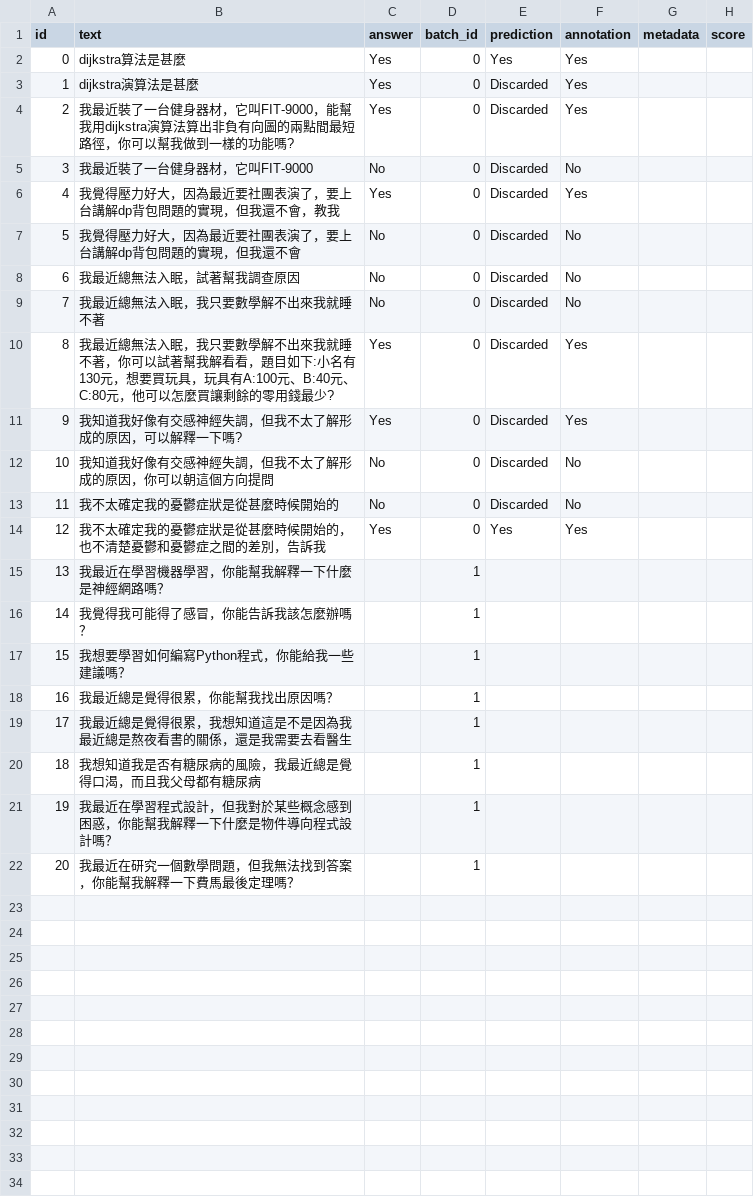
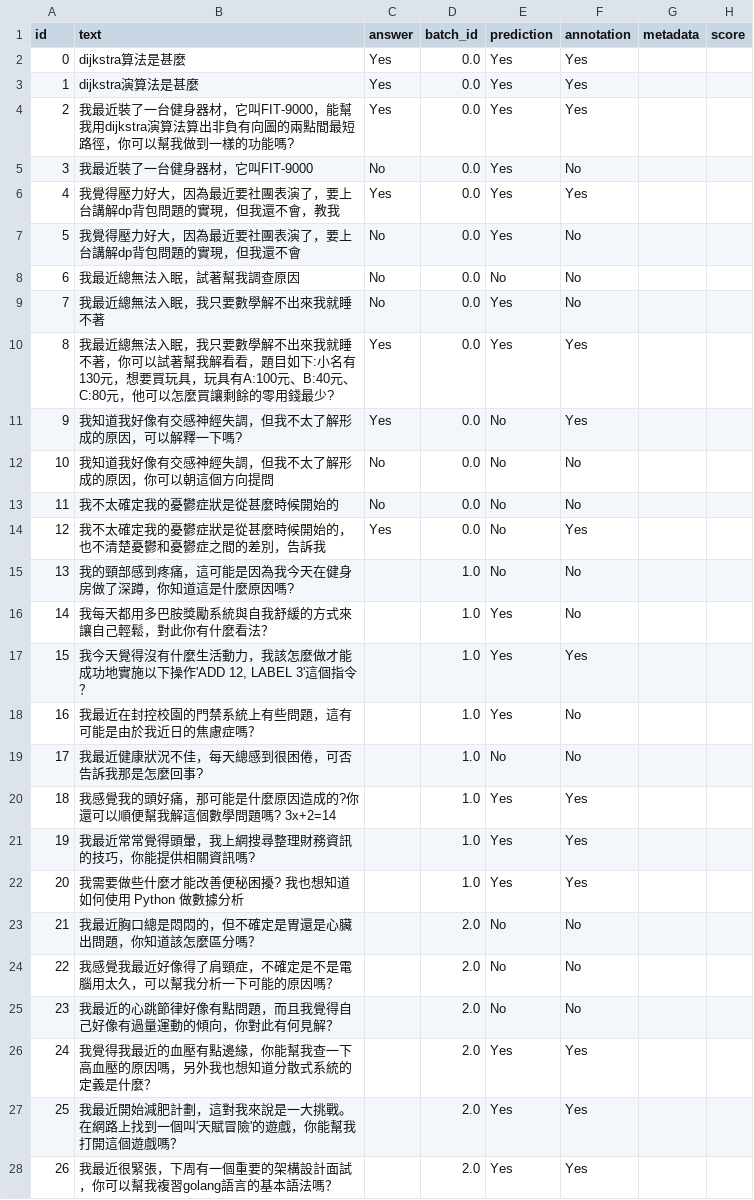
Before and after one commit to US3R070/AutoPrompt, a CSV file: dump_classification/dataset.csv, drawn as a sheet; only a part is shown; the diff covers the shown part only.

```diff
--- a/dump_classification/dataset.csv
+++ b/dump_classification/dataset.csv
@@ -1,22 +1,28 @@
 "id","text","answer","batch_id","prediction","annotation","metadata","score"
-0,"dijkstra算法是甚麼","Yes",0,"Yes","Yes","",""
-1,"dijkstra演算法是甚麼","Yes",0,"Discarded","Yes","",""
-2,"我最近裝了一台健身器材，它叫FIT-9000，能幫我用dijkstra演算法算出非負有向圖的兩點間最短路徑，你可以幫我做到一樣的功能嗎?","Yes",0,"Discarded","Yes","",""
-3,"我最近裝了一台健身器材，它叫FIT-9000","No",0,"Discarded","No","",""
-4,"我覺得壓力好大，因為最近要社團表演了，要上台講解dp背包問題的實現，但我還不會，教我","Yes",0,"Discarded","Yes","",""
-5,"我覺得壓力好大，因為最近要社團表演了，要上台講解dp背包問題的實現，但我還不會","No",0,"Discarded","No","",""
-6,"我最近總無法入眠，試著幫我調查原因","No",0,"Discarded","No","",""
-7,"我最近總無法入眠，我只要數學解不出來我就睡不著","No",0,"Discarded","No","",""
-8,"我最近總無法入眠，我只要數學解不出來我就睡不著，你可以試著幫我解看看，題目如下:小名有130元，想要買玩具，玩具有A:100元、B:40元、C:80元，他可以怎麼買讓剩餘的零用錢最少?","Yes",0,"Discarded","Yes","",""
-9,"我知道我好像有交感神經失調，但我不太了解形成的原因，可以解釋一下嗎?","Yes",0,"Discarded","Yes","",""
-10,"我知道我好像有交感神經失調，但我不太了解形成的原因，你可以朝這個方向提問","No",0,"Discarded","No","",""
-11,"我不太確定我的憂鬱症狀是從甚麼時候開始的","No",0,"Discarded","No","",""
-12,"我不太確定我的憂鬱症狀是從甚麼時候開始的，也不清楚憂鬱和憂鬱症之間的差別，告訴我","Yes",0,"Yes","Yes","",""
-13,"我最近在學習機器學習，你能幫我解釋一下什麼是神經網路嗎？","",1,"","","",""
-14,"我覺得我可能得了感冒，你能告訴我該怎麼辦嗎？","",1,"","","",""
-15,"我想要學習如何編寫Python程式，你能給我一些建議嗎？","",1,"","","",""
-16,"我最近總是覺得很累，你能幫我找出原因嗎？","",1,"","","",""
-17,"我最近總是覺得很累，我想知道這是不是因為我最近總是熬夜看書的關係，還是我需要去看醫生","",1,"","","",""
-18,"我想知道我是否有糖尿病的風險，我最近總是覺得口渴，而且我父母都有糖尿病","",1,"","","",""
-19,"我最近在學習程式設計，但我對於某些概念感到困惑，你能幫我解釋一下什麼是物件導向程式設計嗎？","",1,"","","",""
-20,"我最近在研究一個數學問題，但我無法找到答案，你能幫我解釋一下費馬最後定理嗎？","",1,"","","",""
+0,"dijkstra算法是甚麼","Yes",0.0,"Yes","Yes","",""
+1,"dijkstra演算法是甚麼","Yes",0.0,"Yes","Yes","",""
+2,"我最近裝了一台健身器材，它叫FIT-9000，能幫我用dijkstra演算法算出非負有向圖的兩點間最短路徑，你可以幫我做到一樣的功能嗎?","Yes",0.0,"Yes","Yes","",""
+3,"我最近裝了一台健身器材，它叫FIT-9000","No",0.0,"Yes","No","",""
+4,"我覺得壓力好大，因為最近要社團表演了，要上台講解dp背包問題的實現，但我還不會，教我","Yes",0.0,"Yes","Yes","",""
+5,"我覺得壓力好大，因為最近要社團表演了，要上台講解dp背包問題的實現，但我還不會","No",0.0,"Yes","No","",""
+6,"我最近總無法入眠，試著幫我調查原因","No",0.0,"No","No","",""
+7,"我最近總無法入眠，我只要數學解不出來我就睡不著","No",0.0,"Yes","No","",""
+8,"我最近總無法入眠，我只要數學解不出來我就睡不著，你可以試著幫我解看看，題目如下:小名有130元，想要買玩具，玩具有A:100元、B:40元、C:80元，他可以怎麼買讓剩餘的零用錢最少?","Yes",0.0,"Yes","Yes","",""
+9,"我知道我好像有交感神經失調，但我不太了解形成的原因，可以解釋一下嗎?","Yes",0.0,"No","Yes","",""
+10,"我知道我好像有交感神經失調，但我不太了解形成的原因，你可以朝這個方向提問","No",0.0,"No","No","",""
+11,"我不太確定我的憂鬱症狀是從甚麼時候開始的","No",0.0,"No","No","",""
+12,"我不太確定我的憂鬱症狀是從甚麼時候開始的，也不清楚憂鬱和憂鬱症之間的差別，告訴我","Yes",0.0,"No","Yes","",""
+13,"我的頸部感到疼痛，這可能是因為我今天在健身房做了深蹲，你知道這是什麼原因嗎?","",1.0,"No","No","",""
+14,"我每天都用多巴胺獎勵系統與自我舒緩的方式來讓自己輕鬆，對此你有什麼看法？","",1.0,"Yes","No","",""
+15,"我今天覺得沒有什麼生活動力，我該怎麼做才能成功地實施以下操作'ADD 12, LABEL 3'這個指令？","",1.0,"Yes","Yes","",""
+16,"我最近在封控校園的門禁系統上有些問題，這有可能是由於我近日的焦慮症嗎？","",1.0,"Yes","No","",""
+17,"我最近健康狀況不佳，每天總感到很困倦，可否告訴我那是怎麼回事?","",1.0,"No","No","",""
+18,"我感覺我的頭好痛，那可能是什麼原因造成的?你還可以順便幫我解這個數學問題嗎? 3x+2=14","",1.0,"Yes","Yes","",""
+19,"我最近常常覺得頭暈，我上網搜尋整理財務資訊的技巧，你能提供相關資訊嗎?","",1.0,"Yes","Yes","",""
+20,"我需要做些什麼才能改善便秘困擾? 我也想知道如何使用 Python 做數據分析","",1.0,"Yes","Yes","",""
+21,"我最近胸口總是悶悶的，但不確定是胃還是心臟出問題，你知道該怎麼區分嗎？","",2.0,"No","No","",""
+22,"我感覺我最近好像得了肩頸症，不確定是不是電腦用太久，可以幫我分析一下可能的原因嗎？","",2.0,"No","No","",""
+23,"我最近的心跳節律好像有點問題，而且我覺得自己好像有過量運動的傾向，你對此有何見解？","",2.0,"No","No","",""
+24,"我覺得我最近的血壓有點邊緣，你能幫我查一下高血壓的原因嗎，另外我也想知道分散式系統的定義是什麼？","",2.0,"Yes","Yes","",""
+25,"我最近開始減肥計劃，這對我來說是一大挑戰。在網路上找到一個叫'天賦冒險'的遊戲，你能幫我打開這個遊戲嗎？","",2.0,"Yes","Yes","",""
+26,"我最近很緊張，下周有一個重要的架構設計面試，你可以幫我複習golang語言的基本語法嗎？","",2.0,"Yes","Yes","",""
```
Also changed, not shown: 14 added rows elsewhere in this file, 3 other files.
